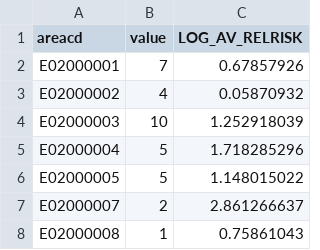
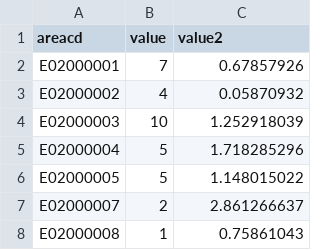
Before and after one commit to ONSvisual/maptemplates, a CSV file: bivariate/data/data.csv, drawn as a sheet; only a part is shown.

Commit message:
First Bivariate!
Using chroma.js to modify the HSL based on the 2 variables.  Still needs changes made to legend

```diff
--- a/bivariate/data/data.csv
+++ b/bivariate/data/data.csv
@@ -1,2 +1,2 @@
-areacd,value,LOG_AV_RELRISK
+areacd,value,value2
 E02000001,7,0.67857926
```
Also changed, not shown: 3 other files.
